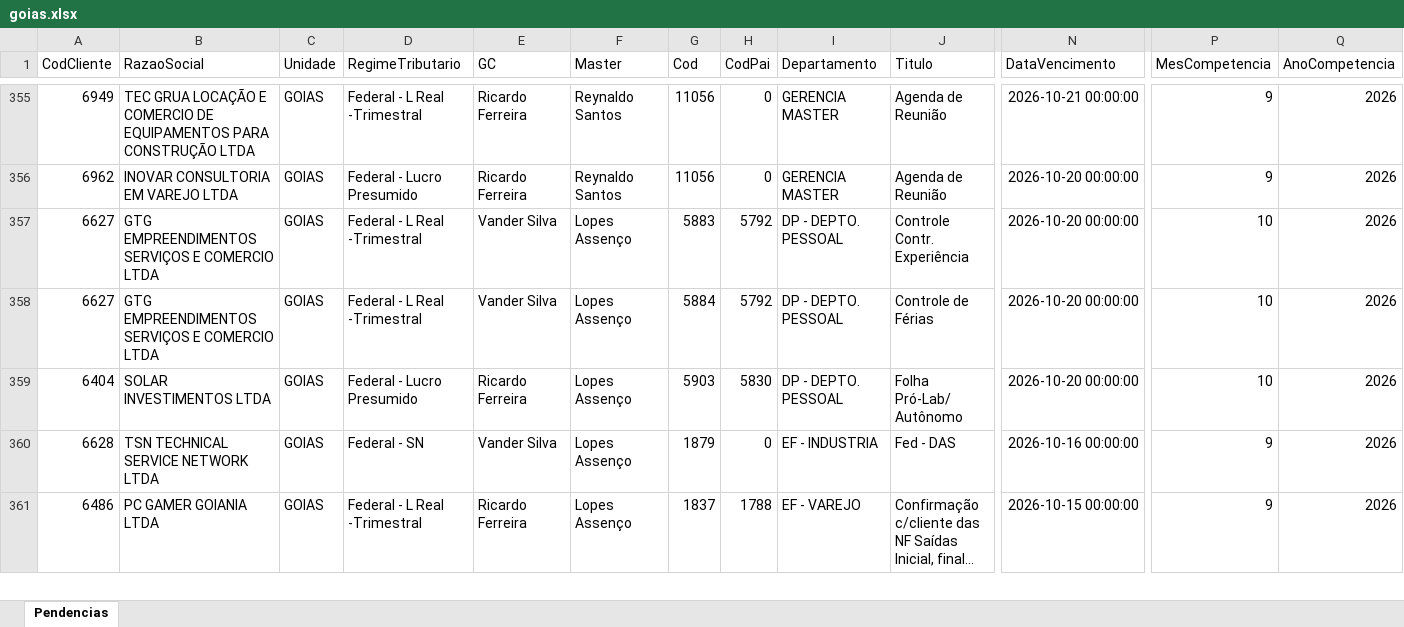
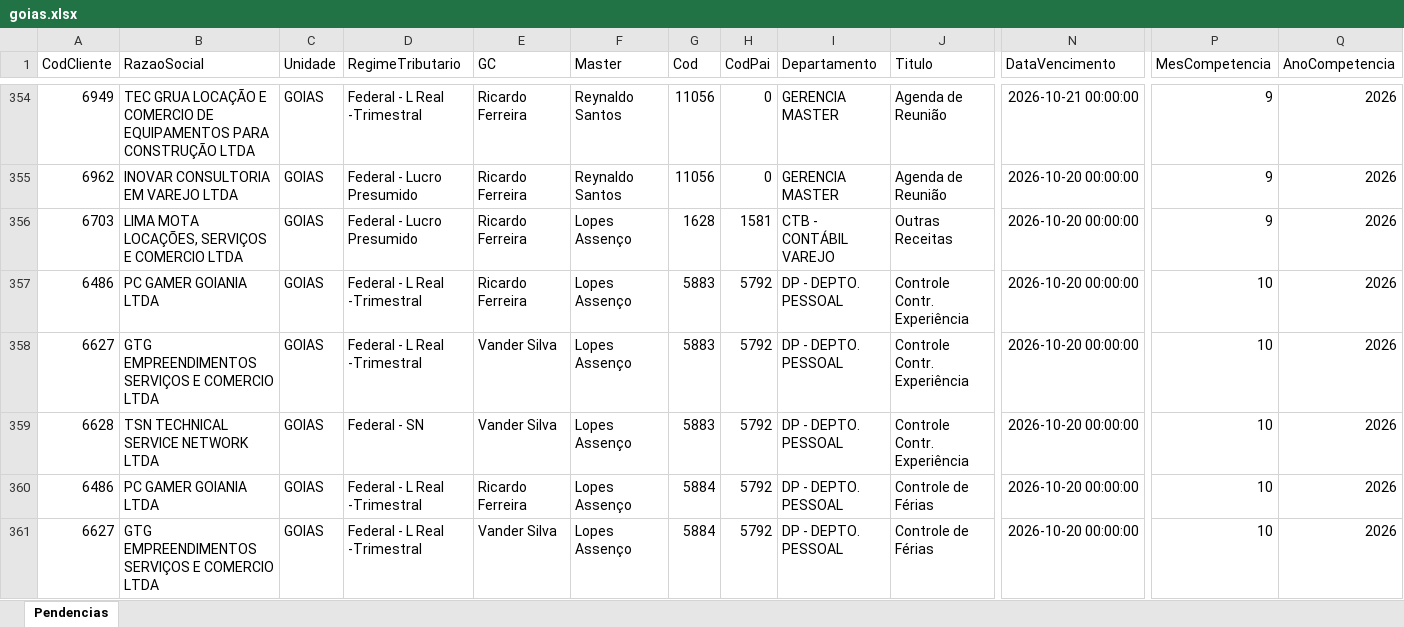
Before and after one commit to Controladoria-MG/Tarefas-baixadas, an Excel workbook: data/base/goias.xlsx, sheet Pendencias, drawn as a sheet; only a part is shown, gaps mark what is left out; the shorter side is filled out with more unchanged rows; long unchanged cells end in …; values as stored, in another font and other column widths than the file's, no borders; rows hold the shown columns only; the diff covers the shown part only; the diff names each change by its address in the sheet, - before the commit and + after, or states it on an @@ line.

```diff
--- a/data/base/goias.xlsx (sheet Pendencias)
+++ b/data/base/goias.xlsx (sheet Pendencias)
+row 356: 6703 | LIMA MOTA LOCAÇÕES, SERVIÇOS E COMERCIO LTDA | GOIAS | Federal - Lucro Presumido | Ricardo Ferreira | Lopes Assenço | 1628 | 1581 | CTB - CONTÁBIL VAREJO | Outras Receitas | 2026-10-20 00:00:00 | 9 | 2026
+row 357: 6486 | PC GAMER GOIANIA LTDA | GOIAS | Federal - L Real -Trimestral | Ricardo Ferreira | Lopes Assenço | 5883 | 5792 | DP - DEPTO. PESSOAL | Controle Contr. Experiência | 2026-10-20 00:00:00 | 10 | 2026
+row 359: 6628 | TSN TECHNICAL SERVICE NETWORK LTDA | GOIAS | Federal - SN | Vander Silva | Lopes Assenço | 5883 | 5792 | DP - DEPTO. PESSOAL | Controle Contr. Experiência | 2026-10-20 00:00:00 | 10 | 2026
+row 360: 6486 | PC GAMER GOIANIA LTDA | GOIAS | Federal - L Real -Trimestral | Ricardo Ferreira | Lopes Assenço | 5884 | 5792 | DP - DEPTO. PESSOAL | Controle de Férias | 2026-10-20 00:00:00 | 10 | 2026
```
Also changed, not shown: 6 added rows and 1 removed row elsewhere in this sheet, data/base/santos.xlsx, 3 other files.
